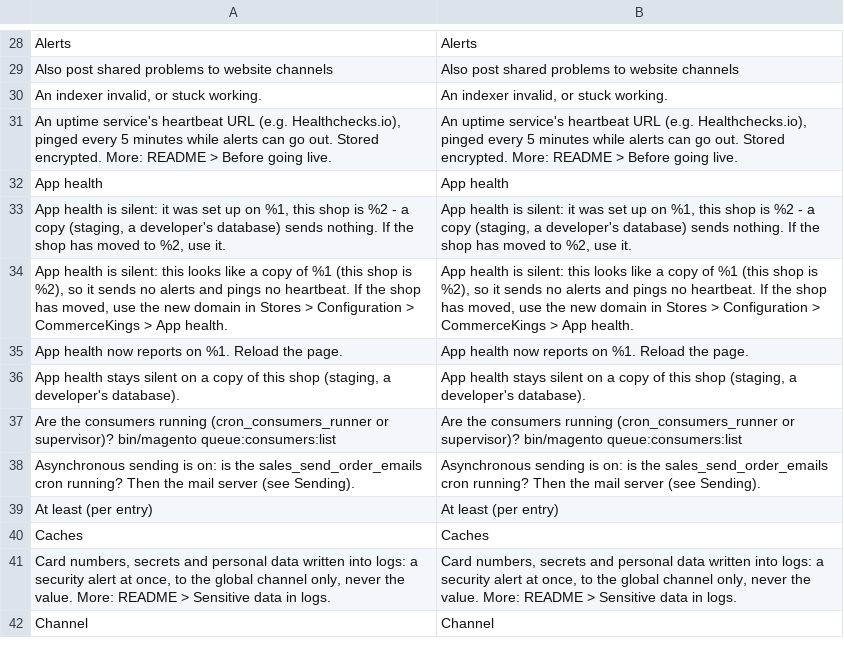
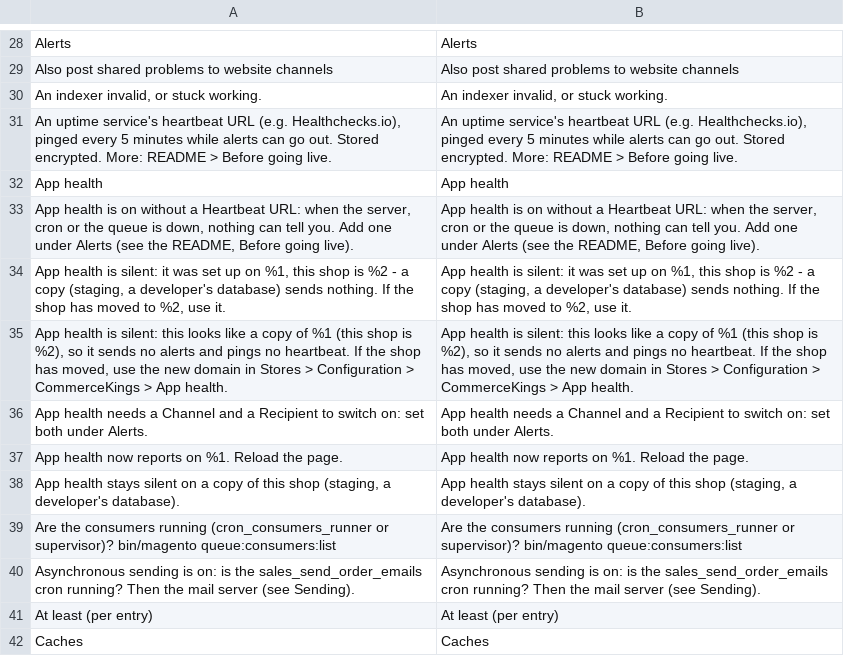
Before and after one commit to commercekings/module-app-health, a CSV file: i18n/en_US.csv, drawn as a sheet; only a part is shown, gaps mark what is left out; the shorter side is filled out with more unchanged rows.

```diff
--- a/i18n/en_US.csv
+++ b/i18n/en_US.csv
@@ -32,4 +32,6 @@ Alerts,Alerts
 "App health","App health"
+"App health is on without a Heartbeat URL: when the server, cron or the queue is down, nothing can tell you. Add one under Alerts (see the README, Before going live).","App health is on without a Heartbeat URL: when the server, cron or the queue is down, nothing can tell you. Add one under Alerts (see the README, Before going live)."
 "App health is silent: it was set up on %1, this shop is %2 - a copy (staging, a developer's database) sends nothing. If the shop has moved to %2, use it.","App health is silent: it was set up on %1, this shop is %2 - a copy (staging, a developer's database) sends nothing. If the shop has moved to %2, use it."
 "App health is silent: this looks like a copy of %1 (this shop is %2), so it sends no alerts and pings no heartbeat. If the shop has moved, use the new domain in Stores > Configuration > CommerceKings > App health.","App health is silent: this looks like a copy of %1 (this shop is %2), so it sends no alerts and pings no heartbeat. If the shop has moved, use the new domain in Stores > Configuration > CommerceKings > App health."
+"App health needs a Channel and a Recipient to switch on: set both under Alerts.","App health needs a Channel and a Recipient to switch on: set both under Alerts."
 "App health now reports on %1. Reload the page.","App health now reports on %1. Reload the page."
```
Also changed, not shown: 3 other files.
